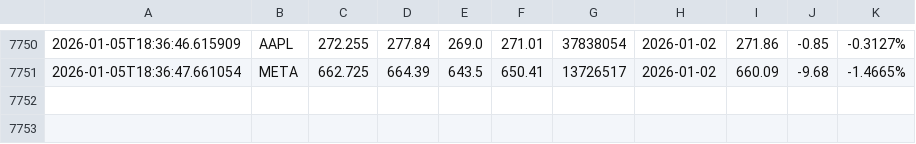
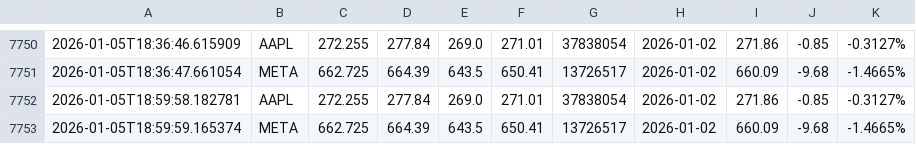
Before and after one commit to naresh-github-2005/Stock-Data-Collector, a CSV file: multiple_stocks_data.csv, drawn as a sheet; only a part is shown, gaps mark what is left out.

```diff
--- a/multiple_stocks_data.csv
+++ b/multiple_stocks_data.csv
@@ -7751 +7751,3 @@
 2026-01-05T18:36:47.661054,META,662.725,664.39,643.5,650.41,13726517,2026-01-02,660.09,-9.68,-1.4665%
+2026-01-05T18:59:58.182781,AAPL,272.255,277.84,269.0,271.01,37838054,2026-01-02,271.86,-0.85,-0.3127%
+2026-01-05T18:59:59.165374,META,662.725,664.39,643.5,650.41,13726517,2026-01-02,660.09,-9.68,-1.4665%
```
